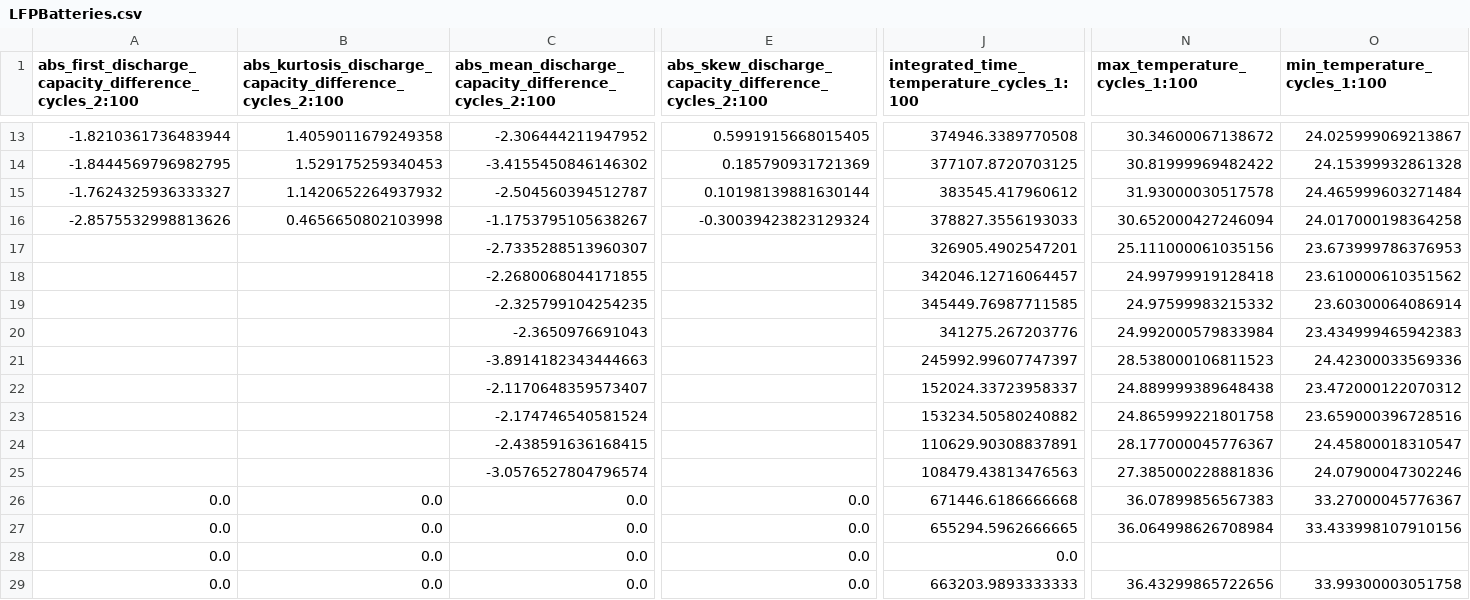
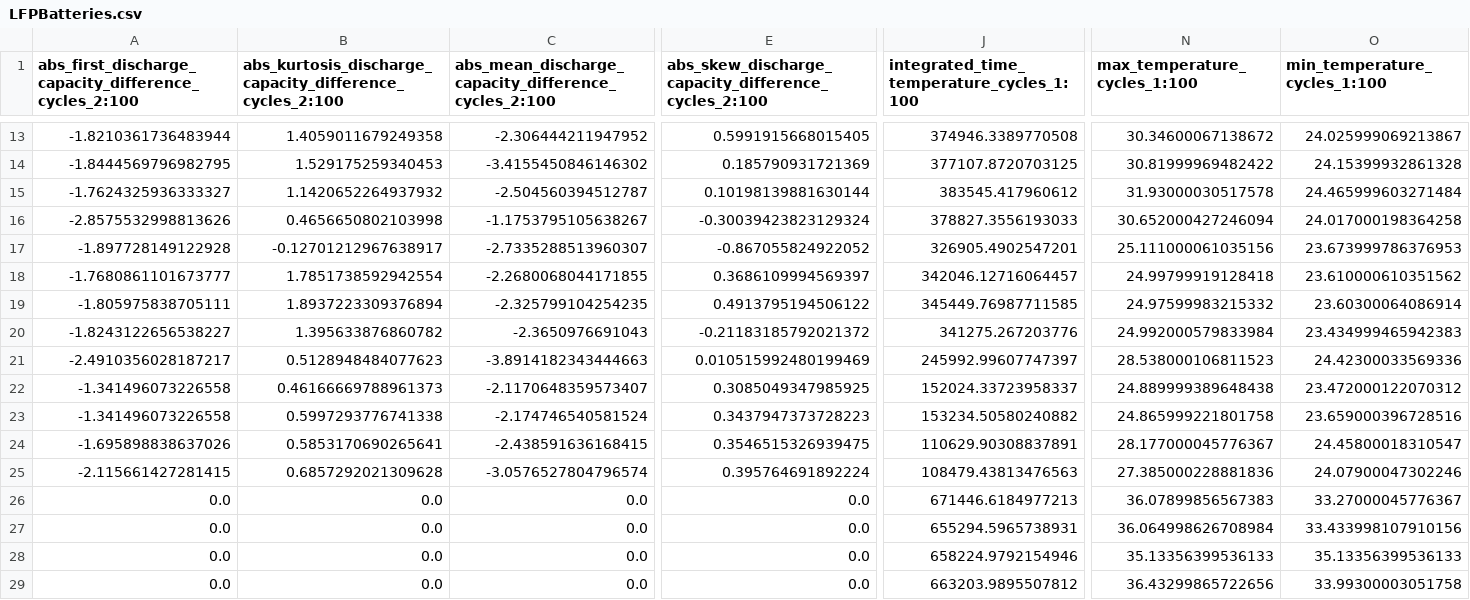
Before and after one commit to ayakkala1/TRI-Capstone, a CSV file: NewData/LFPBatteries.csv, drawn as a sheet; only a part is shown, gaps mark what is left out; the diff covers the shown part only; the diff names each change by its address in the sheet, - before the commit and + after, or states it on an @@ line.

Commit message:
Re-ran files with updated data

```diff
--- a/NewData/LFPBatteries.csv
+++ b/NewData/LFPBatteries.csv
-A17: (empty)
+A17: -1.897728149122928
-B17: (empty)
+B17: -0.12701212967638917
-E17: (empty)
+E17: -0.867055824922052
-A18: (empty)
+A18: -1.7680861101673777
-B18: (empty)
+B18: 1.7851738592942554
-E18: (empty)
+E18: 0.3686109994569397
-A19: (empty)
+A19: -1.805975838705111
-B19: (empty)
+B19: 1.8937223309376894
-E19: (empty)
+E19: 0.4913795194506122
-A20: (empty)
+A20: -1.8243122656538227
-B20: (empty)
+B20: 1.395633876860782
-E20: (empty)
+E20: -0.21183185792021372
-A21: (empty)
+A21: -2.4910356028187217
-B21: (empty)
+B21: 0.5128948484077623
-E21: (empty)
+E21: 0.010515992480199469
-A22:A23: (empty)
+A22:A23: -1.341496073226558
-B22: (empty)
+B22: 0.46166669788961373
-E22: (empty)
+E22: 0.3085049347985925
-B23: (empty)
+B23: 0.5997293776741338
-E23: (empty)
+E23: 0.3437947373728223
-A24: (empty)
+A24: -1.695898838637026
-B24: (empty)
+B24: 0.5853170690265641
-E24: (empty)
+E24: 0.3546515326939475
-A25: (empty)
+A25: -2.115661427281415
-B25: (empty)
+B25: 0.6857292021309628
-E25: (empty)
+E25: 0.395764691892224
-J26: 671446.6186666668
+J26: 671446.6184977213
-J27: 655294.5962666665
+J27: 655294.5965738931
-J28: 0.0
+J28: 658224.9792154946
-N28 (max_temperature_cycles_1:100): (empty)
+N28 (max_temperature_cycles_1:100): 35.13356399536133
-O28 (min_temperature_cycles_1:100): (empty)
+O28 (min_temperature_cycles_1:100): 35.13356399536133
-J29: 663203.9893333333
+J29: 663203.9895507812
```
Also changed, not shown: 2 edited cells elsewhere in this file, 32 other files.
